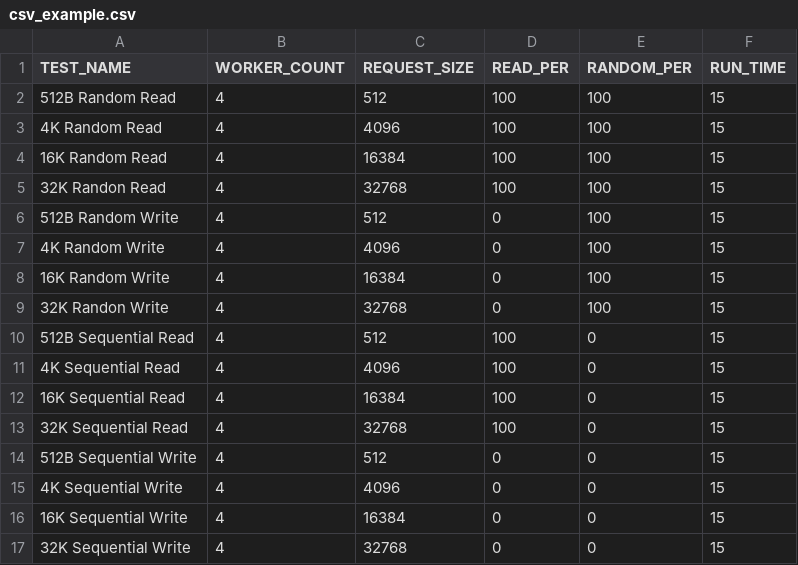
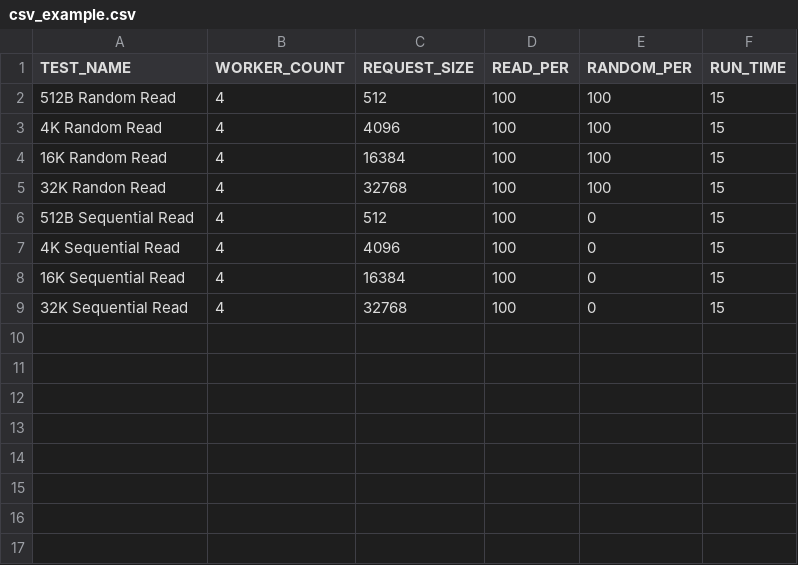
Before and after one commit to QuarchTechnologyLtd/AN-016-QPS-performance-test-with-Iometer, a CSV file: csv_example.csv, drawn as a sheet; the diff names each change by its address in the sheet, - before the commit and + after, or states it on an @@ line.

```diff
--- a/csv_example.csv
+++ b/csv_example.csv
-row 6: 512B Random Write | 4 | 512 | 0 | 100 | 15
-row 7: 4K Random Write | 4 | 4096 | 0 | 100 | 15
-row 8: 16K Random Write | 4 | 16384 | 0 | 100 | 15
-row 9: 32K Randon Write | 4 | 32768 | 0 | 100 | 15
-row 14: 512B Sequential Write | 4 | 512 | 0 | 0 | 15
-row 15: 4K Sequential Write | 4 | 4096 | 0 | 0 | 15
-row 16: 16K Sequential Write | 4 | 16384 | 0 | 0 | 15
-row 17: 32K Sequential Write | 4 | 32768 | 0 | 0 | 15
```
Also changed, not shown: insttestfile.csv, 2 other files.
